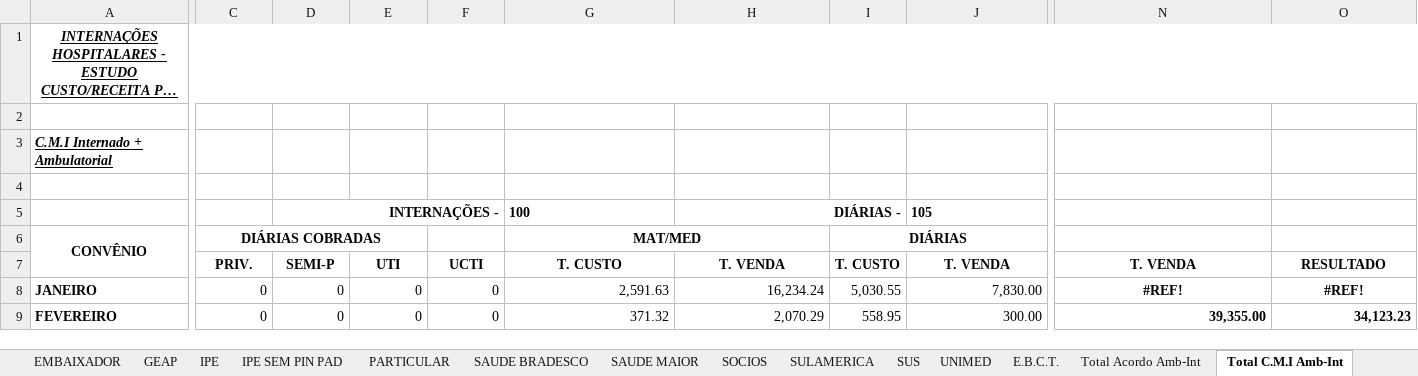
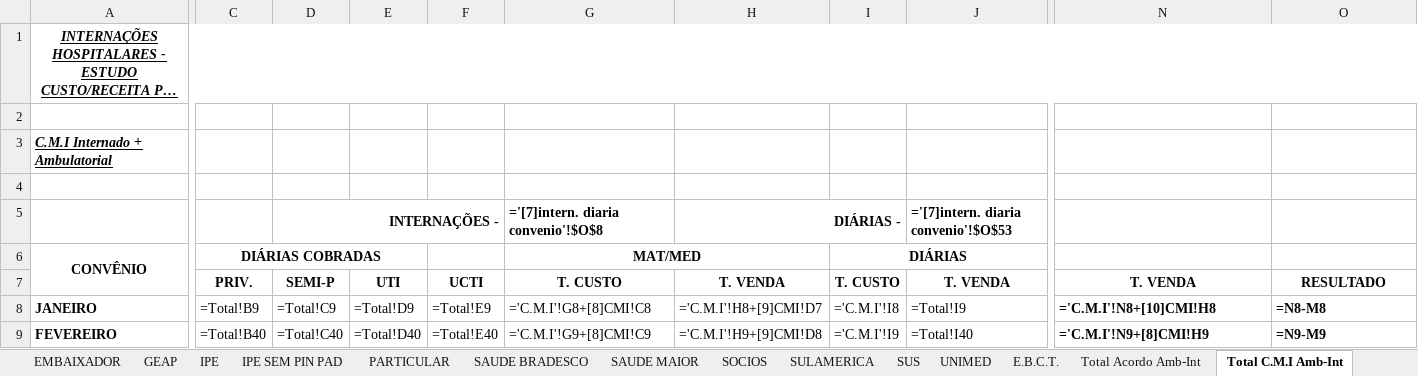
Before and after one commit to Ricardo-Rockenbach/dig_convenios, an Excel workbook: data/Custo Receita 2025 Int.xlsx, sheet Total C.M.I Amb-Int, drawn as a sheet; only a part is shown, gaps mark what is left out; long unchanged cells end in …; values as stored, in another font and other column widths than the file's, no borders; formulas without a stored value are shown as written; the diff covers the shown part only; the diff names each change by its address in the sheet, - before the commit and + after, or states it on an @@ line.

```diff
--- a/data/Custo Receita 2025 Int.xlsx (sheet Total C.M.I Amb-Int)
+++ b/data/Custo Receita 2025 Int.xlsx (sheet Total C.M.I Amb-Int)
-G5: 100
+G5: ='[7]intern. diaria convenio'!$O$8
-J5: 105
+J5: ='[7]intern. diaria convenio'!$O$53
-C8: 0
+C8: =Total!B9
-D8: 0
+D8: =Total!C9
-E8: 0
+E8: =Total!D9
-F8: 0
+F8: =Total!E9
-G8: 2,591.63
+G8: ='C.M.I'!G8+[8]CMI!C8
-H8: 16,234.24
+H8: ='C.M.I'!H8+[9]CMI!D7
-I8: 5,030.55
+I8: ='C.M.I'!I8
-J8: 7,830.00
+J8: =Total!I9
-N8: #REF!
+N8: ='C.M.I'!N8+[10]CMI!H8
-N8:O8 alignment: center
+N8:O8 alignment: left
-O8: #REF!
+O8: =N8-M8
-C9: 0
+C9: =Total!B40
-D9: 0
+D9: =Total!C40
-E9: 0
+E9: =Total!D40
-F9: 0
+F9: =Total!E40
-G9: 371.32
+G9: ='C.M.I'!G9+[8]CMI!C9
-H9: 2,070.29
+H9: ='C.M.I'!H9+[9]CMI!D8
-I9: 558.95
+I9: ='C.M.I'!I9
-J9: 300.00
+J9: =Total!I40
-N9: 39,355.00
+N9: ='C.M.I'!N9+[8]CMI!H9
-O9: 34,123.23
+O9: =N9-M9
```
Also changed, not shown: 149 edited cells and cell formats elsewhere in this sheet, sheet Total, sheet SAUDE MAIOR, sheet UNIMED, sheet IPIRANGA - SAMEISA, sheet E.B.C.T., sheet SENRGISUL, 23 more sheets, 40 other files.
